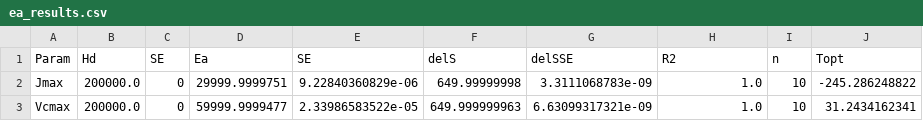
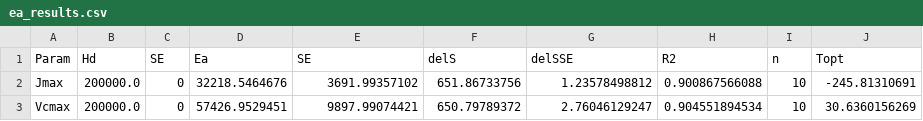
Before and after one commit to mdekauwe/FitFarquharModel, a CSV file: examples/results/ea_results.csv, drawn as a sheet.

```diff
--- a/examples/results/ea_results.csv
+++ b/examples/results/ea_results.csv
@@ -1,3 +1,3 @@
 Param,Hd,SE,Ea,SE,delS,delSSE,R2,n,Topt
-Jmax,200000.0,0,29999.9999751,9.22840360829e-06,649.99999998,3.3111068783e-09,1.0,10,-245.286248822
-Vcmax,200000.0,0,59999.9999477,2.33986583522e-05,649.999999963,6.63099317321e-09,1.0,10,31.2434162341
+Jmax,200000.0,0,32218.5464676,3691.99357102,651.86733756,1.23578498812,0.900867566088,10,-245.81310691
+Vcmax,200000.0,0,57426.9529451,9897.99074421,650.79789372,2.76046129247,0.904551894534,10,30.6360156269
```
Also changed, not shown: examples/results/normalised_results.csv.
